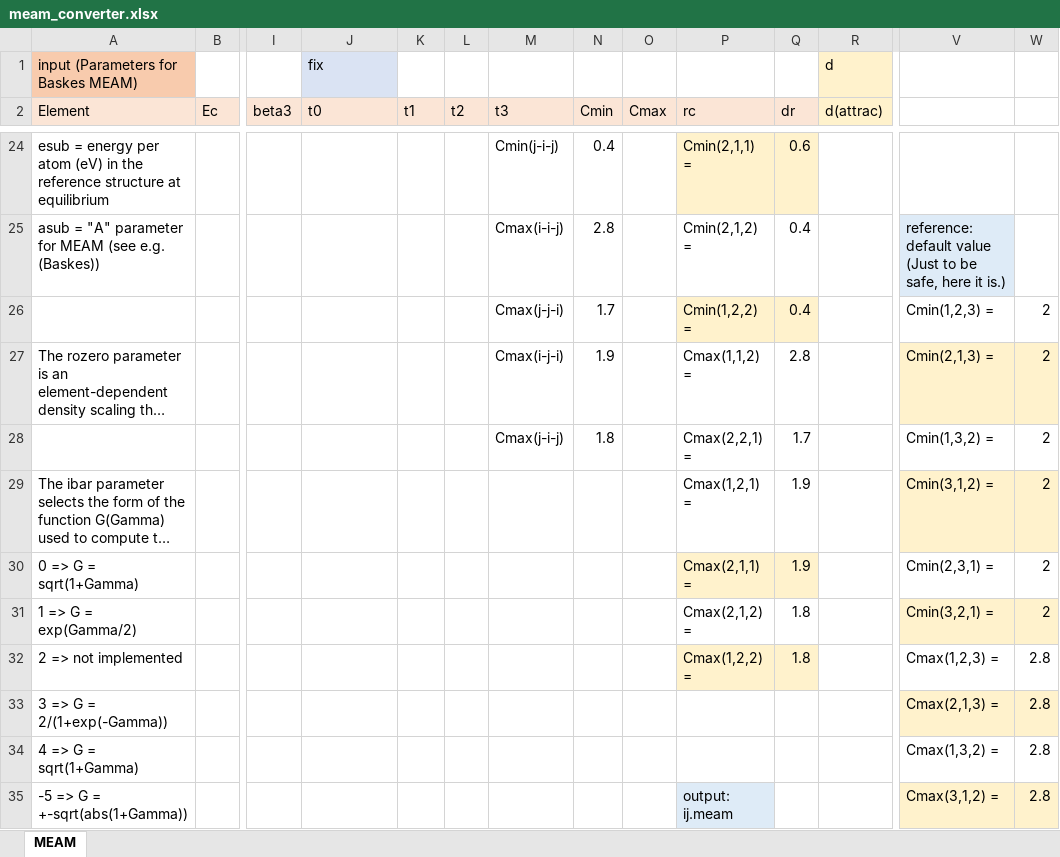
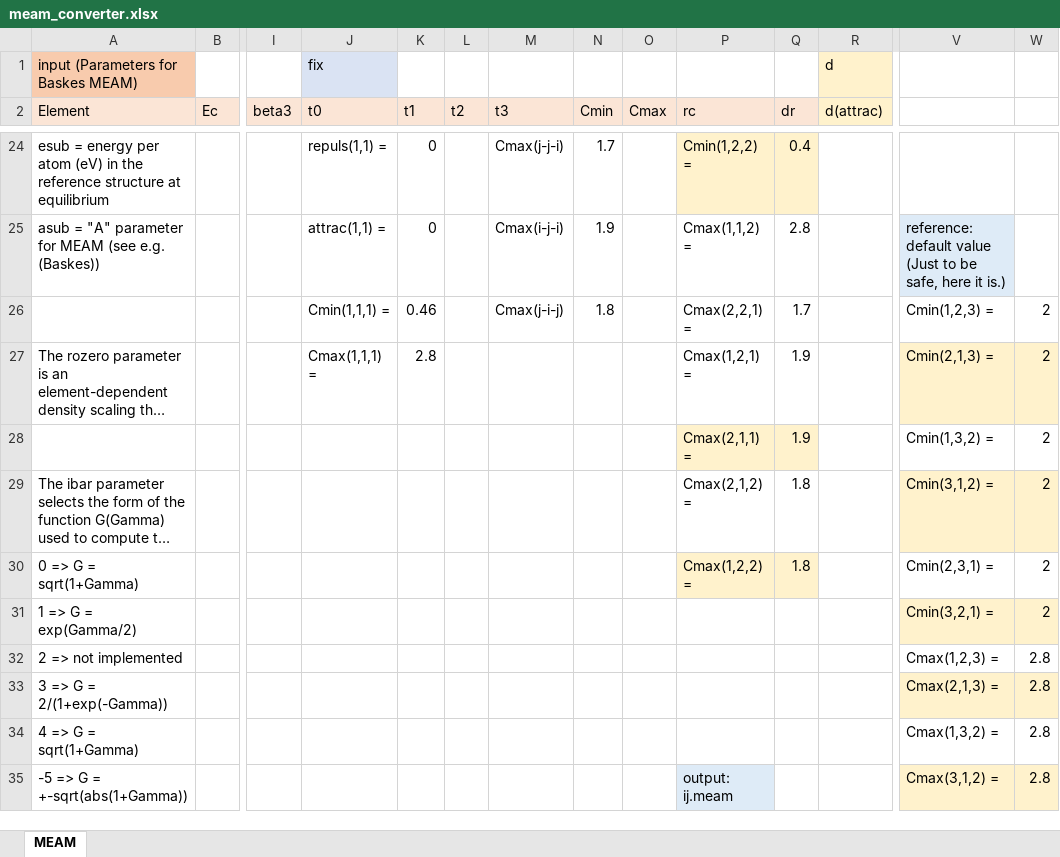
Before and after one commit to by-student-2017/lammps_education_metal_win, an Excel workbook: potentials/meam/meam_converter.xlsx, sheet MEAM, drawn as a sheet; only a part is shown, gaps mark what is left out; long unchanged cells end in …; values as stored, in another font and other column widths than the file's, no borders; removed rows and columns are numbered as before the commit, all else as after; rows hold the shown columns only; the diff covers the shown part only; the diff names each change by its address in the sheet, - before the commit and + after, or states it on an @@ line.

Commit message:
Add files via upload

```diff
--- a/potentials/meam/meam_converter.xlsx (sheet MEAM)
+++ b/potentials/meam/meam_converter.xlsx (sheet MEAM)
-J24 (t0): (empty)
+J24 (t0): repuls(1,1) =
-K24:K25 (t1): (empty)
+K24:K25 (t1): 0
-M24 (t3): Cmin(j-i-j)
+M24 (t3): Cmax(j-j-i)
-N24 (Cmin): 0.4
+N24 (Cmin): 1.7
-P24 (rc): Cmin(2,1,1) =
+P24 (rc): Cmin(1,2,2) =
-Q24 (dr): 0.6
+Q24 (dr): 0.4
-J25 (t0): (empty)
+J25 (t0): attrac(1,1) =
-M25 (t3): Cmax(i-i-j)
+M25 (t3): Cmax(i-j-i)
-N25 (Cmin): 2.8
+N25 (Cmin): 1.9
-P25 (rc): Cmin(2,1,2) =
+P25 (rc): Cmax(1,1,2) =
-Q25 (dr): 0.4
+Q25 (dr): 2.8
-row 26:  |  |  |  |  |  | Cmax(j-j-i) | 1.7 |  | Cmin(1,2,2) = | 0.4 |  | Cmin(1,2,3) = | 2
+row 26:  |  |  | Cmin(1,1,1) = | 0.46 |  | Cmax(j-i-j) | 1.8 |  | Cmax(2,2,1) = | 1.7 |  | Cmin(1,2,3) = | 2
-J27 (t0): (empty)
+J27 (t0): Cmax(1,1,1) =
-K27 (t1): (empty)
+K27 (t1): 2.8
-M27 (t3): Cmax(i-j-i)
+M27 (t3): (empty)
-N27 (Cmin): 1.9
+N27 (Cmin): (empty)
-P27 (rc): Cmax(1,1,2) =
+P27 (rc): Cmax(1,2,1) =
-Q27 (dr): 2.8
+Q27 (dr): 1.9
-row 28:  |  |  |  |  |  | Cmax(j-i-j) | 1.8 |  | Cmax(2,2,1) = | 1.7 |  | Cmin(1,3,2) = | 2
+row 28:  |  |  |  |  |  |  |  |  | Cmax(2,1,1) = | 1.9 |  | Cmin(1,3,2) = | 2
-P29 (rc): Cmax(1,2,1) =
+P29 (rc): Cmax(2,1,2) =
-Q29:Q30 (dr): 1.9
+Q29:Q30 (dr): 1.8
-P30 (rc): Cmax(2,1,1) =
+P30 (rc): Cmax(1,2,2) =
-P31 (rc): Cmax(2,1,2) =
+P31 (rc): (empty)
-Q31:Q32 (dr): 1.8
+Q31:Q32 (dr): (empty)
-P32 (rc): Cmax(1,2,2) =
+P32 (rc): (empty)
-P32:Q32 fill: #FFF2CC
+P32:Q32 fill: none
```
Also changed, not shown: 2 added rows, 4 removed rows, 51 edited cells and cell formats elsewhere in this sheet, formulas that keep their value.
